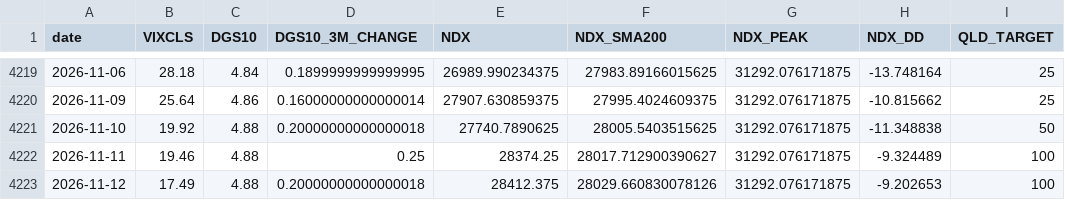
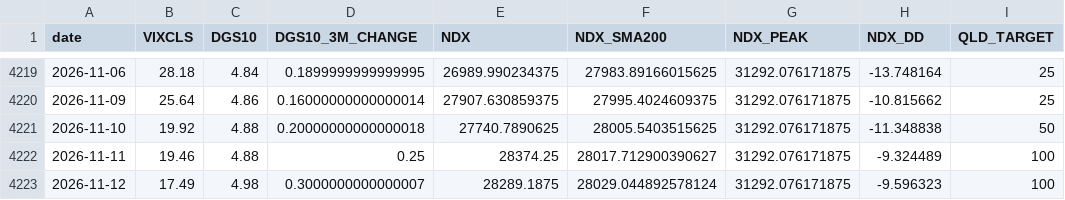
Before and after one commit to FaAgFFXA6SSkln/NDX_AGENT, a CSV file: macro.csv, drawn as a sheet; only a part is shown, gaps mark what is left out.

```diff
--- a/macro.csv
+++ b/macro.csv
@@ -4222,2 +4222,2 @@ date,VIXCLS,DGS10,DGS10_3M_CHANGE,NDX,NDX_SMA200,NDX_PEAK,NDX_DD,QLD_TARGET
 2026-11-11,19.46,4.88,0.25,28374.25,28017.712900390627,31292.076171875,-9.324489,100
-2026-11-12,17.49,4.88,0.20000000000000018,28412.375,28029.660830078126,31292.076171875,-9.202653,100
+2026-11-12,17.49,4.98,0.3000000000000007,28289.1875,28029.044892578124,31292.076171875,-9.596323,100
```
Also changed, not shown: 1 other file.
